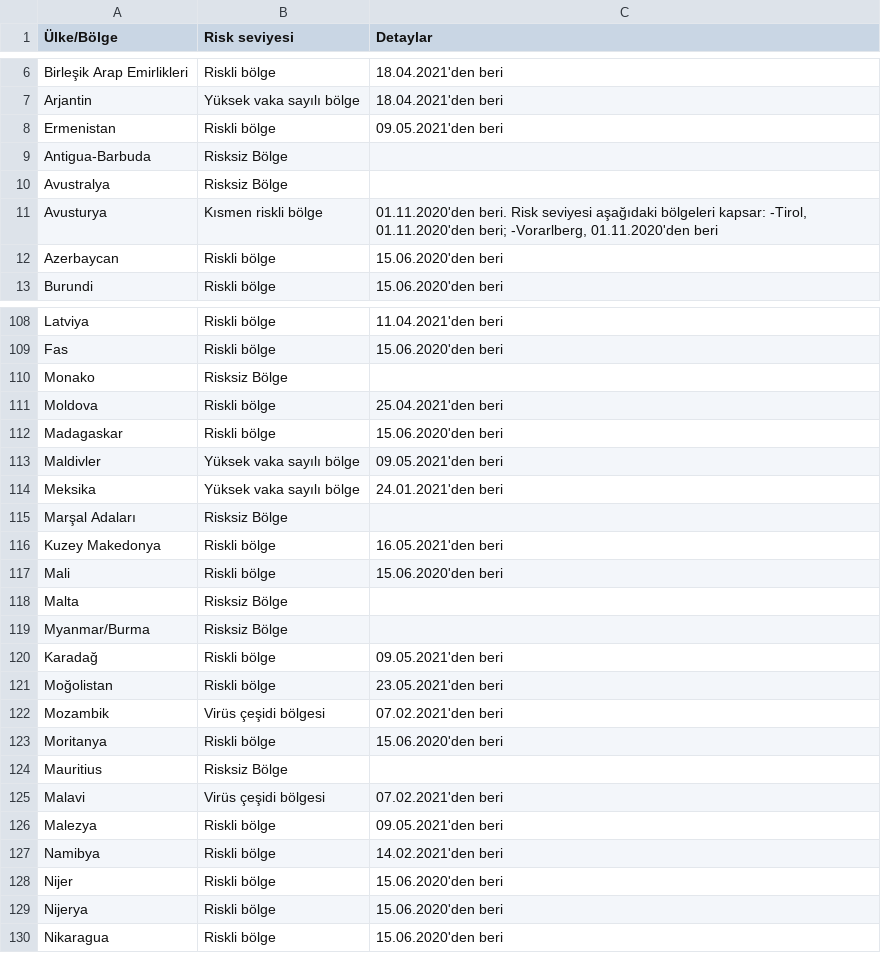
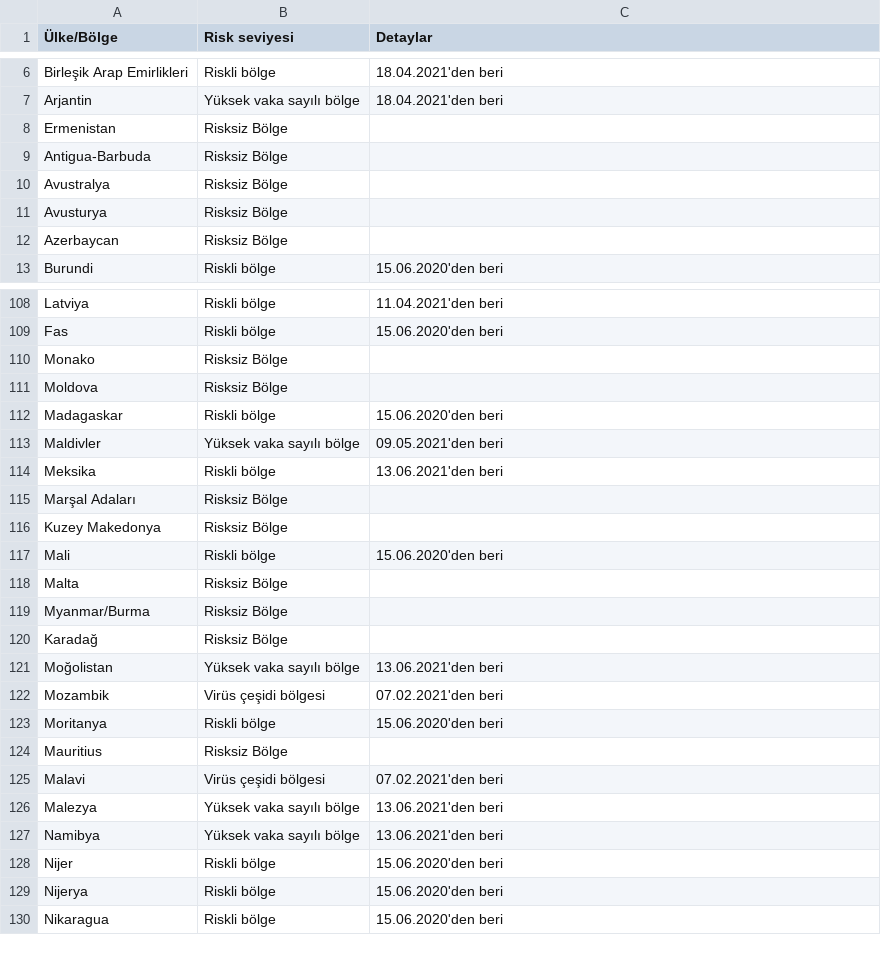
Before and after one commit to dieghernan/RKI-Corona-Atlas, a CSV file: assets/dist/db_countries_risk_tr.csv, drawn as a sheet; only a part is shown, gaps mark what is left out; the diff covers the shown part only.

```diff
--- a/assets/dist/db_countries_risk_tr.csv
+++ b/assets/dist/db_countries_risk_tr.csv
@@ -7,7 +7,7 @@ Birleşik Arap Emirlikleri,Riskli bölge,18.04.2021'den beri
 Arjantin,Yüksek vaka sayılı bölge,18.04.2021'den beri
-Ermenistan,Riskli bölge,09.05.2021'den beri
+Ermenistan,Risksiz Bölge,
 Antigua-Barbuda,Risksiz Bölge,
 Avustralya,Risksiz Bölge,
-Avusturya,Kısmen riskli bölge,"01.11.2020'den beri. Risk seviyesi aşağıdaki bölgeleri kapsar: -Tirol, 01.11.2020'den beri; -Vorarlberg, 01.11.2020'den beri"
-Azerbaycan,Riskli bölge,15.06.2020'den beri
+Avusturya,Risksiz Bölge,
+Azerbaycan,Risksiz Bölge,
 Burundi,Riskli bölge,15.06.2020'den beri
@@ -110,8 +110,8 @@ Fas,Riskli bölge,15.06.2020'den beri
 Monako,Risksiz Bölge,
-Moldova,Riskli bölge,25.04.2021'den beri
+Moldova,Risksiz Bölge,
 Madagaskar,Riskli bölge,15.06.2020'den beri
 Maldivler,Yüksek vaka sayılı bölge,09.05.2021'den beri
-Meksika,Yüksek vaka sayılı bölge,24.01.2021'den beri
+Meksika,Riskli bölge,13.06.2021'den beri
 Marşal Adaları,Risksiz Bölge,
-Kuzey Makedonya,Riskli bölge,16.05.2021'den beri
+Kuzey Makedonya,Risksiz Bölge,
 Mali,Riskli bölge,15.06.2020'den beri
@@ -119,4 +119,4 @@ Malta,Risksiz Bölge,
 Myanmar/Burma,Risksiz Bölge,
-Karadağ,Riskli bölge,09.05.2021'den beri
-Moğolistan,Riskli bölge,23.05.2021'den beri
+Karadağ,Risksiz Bölge,
+Moğolistan,Yüksek vaka sayılı bölge,13.06.2021'den beri
 Mozambik,Virüs çeşidi bölgesi,07.02.2021'den beri
@@ -125,4 +125,4 @@ Mauritius,Risksiz Bölge,
 Malavi,Virüs çeşidi bölgesi,07.02.2021'den beri
-Malezya,Riskli bölge,09.05.2021'den beri
-Namibya,Riskli bölge,14.02.2021'den beri
+Malezya,Yüksek vaka sayılı bölge,13.06.2021'den beri
+Namibya,Yüksek vaka sayılı bölge,13.06.2021'den beri
 Nijer,Riskli bölge,15.06.2020'den beri
```
Also changed, not shown: 27 edited cells elsewhere in this file, assets/data/db_scraped.csv, assets/dist/db_countries_risk_de.csv, 19 other files.
